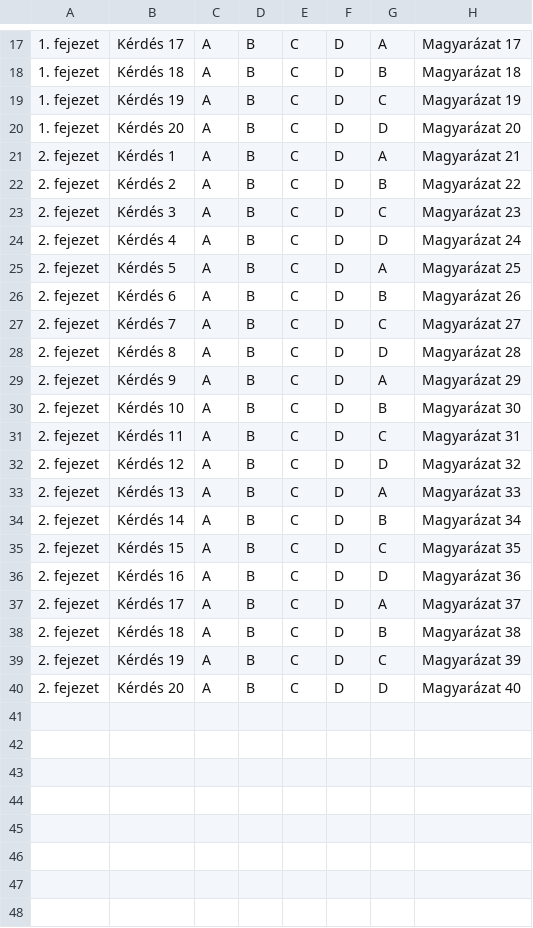
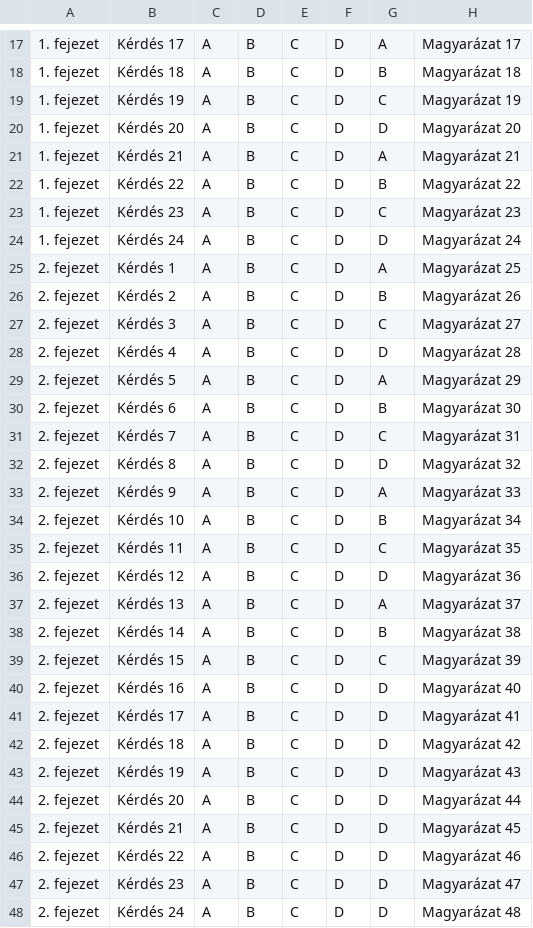
Before and after one commit to Felisha76/portfolio, a CSV file: X_test/6_oszt/irodalom/01.csv, drawn as a sheet; only a part is shown, gaps mark what is left out.

Commit message:
Update CSV file to add questions for chapters 1 and 2

```diff
--- a/X_test/6_oszt/irodalom/01.csv
+++ b/X_test/6_oszt/irodalom/01.csv
@@ -20,21 +20,29 @@
 1. fejezet;Kérdés 20;A;B;C;D;D;Magyarázat 20
-2. fejezet;Kérdés 1;A;B;C;D;A;Magyarázat 21
-2. fejezet;Kérdés 2;A;B;C;D;B;Magyarázat 22
-2. fejezet;Kérdés 3;A;B;C;D;C;Magyarázat 23
-2. fejezet;Kérdés 4;A;B;C;D;D;Magyarázat 24
-2. fejezet;Kérdés 5;A;B;C;D;A;Magyarázat 25
-2. fejezet;Kérdés 6;A;B;C;D;B;Magyarázat 26
-2. fejezet;Kérdés 7;A;B;C;D;C;Magyarázat 27
-2. fejezet;Kérdés 8;A;B;C;D;D;Magyarázat 28
-2. fejezet;Kérdés 9;A;B;C;D;A;Magyarázat 29
-2. fejezet;Kérdés 10;A;B;C;D;B;Magyarázat 30
-2. fejezet;Kérdés 11;A;B;C;D;C;Magyarázat 31
-2. fejezet;Kérdés 12;A;B;C;D;D;Magyarázat 32
-2. fejezet;Kérdés 13;A;B;C;D;A;Magyarázat 33
-2. fejezet;Kérdés 14;A;B;C;D;B;Magyarázat 34
-2. fejezet;Kérdés 15;A;B;C;D;C;Magyarázat 35
-2. fejezet;Kérdés 16;A;B;C;D;D;Magyarázat 36
-2. fejezet;Kérdés 17;A;B;C;D;A;Magyarázat 37
-2. fejezet;Kérdés 18;A;B;C;D;B;Magyarázat 38
-2. fejezet;Kérdés 19;A;B;C;D;C;Magyarázat 39
-2. fejezet;Kérdés 20;A;B;C;D;D;Magyarázat 40
+1. fejezet;Kérdés 21;A;B;C;D;A;Magyarázat 21
+1. fejezet;Kérdés 22;A;B;C;D;B;Magyarázat 22
+1. fejezet;Kérdés 23;A;B;C;D;C;Magyarázat 23
+1. fejezet;Kérdés 24;A;B;C;D;D;Magyarázat 24
+2. fejezet;Kérdés 1;A;B;C;D;A;Magyarázat 25
+2. fejezet;Kérdés 2;A;B;C;D;B;Magyarázat 26
+2. fejezet;Kérdés 3;A;B;C;D;C;Magyarázat 27
+2. fejezet;Kérdés 4;A;B;C;D;D;Magyarázat 28
+2. fejezet;Kérdés 5;A;B;C;D;A;Magyarázat 29
+2. fejezet;Kérdés 6;A;B;C;D;B;Magyarázat 30
+2. fejezet;Kérdés 7;A;B;C;D;C;Magyarázat 31
+2. fejezet;Kérdés 8;A;B;C;D;D;Magyarázat 32
+2. fejezet;Kérdés 9;A;B;C;D;A;Magyarázat 33
+2. fejezet;Kérdés 10;A;B;C;D;B;Magyarázat 34
+2. fejezet;Kérdés 11;A;B;C;D;C;Magyarázat 35
+2. fejezet;Kérdés 12;A;B;C;D;D;Magyarázat 36
+2. fejezet;Kérdés 13;A;B;C;D;A;Magyarázat 37
+2. fejezet;Kérdés 14;A;B;C;D;B;Magyarázat 38
+2. fejezet;Kérdés 15;A;B;C;D;C;Magyarázat 39
+2. fejezet;Kérdés 16;A;B;C;D;D;Magyarázat 40
+2. fejezet;Kérdés 17;A;B;C;D;D;Magyarázat 41
+2. fejezet;Kérdés 18;A;B;C;D;D;Magyarázat 42
+2. fejezet;Kérdés 19;A;B;C;D;D;Magyarázat 43
+2. fejezet;Kérdés 20;A;B;C;D;D;Magyarázat 44
+2. fejezet;Kérdés 21;A;B;C;D;D;Magyarázat 45
+2. fejezet;Kérdés 22;A;B;C;D;D;Magyarázat 46
+2. fejezet;Kérdés 23;A;B;C;D;D;Magyarázat 47
+2. fejezet;Kérdés 24;A;B;C;D;D;Magyarázat 48
```
